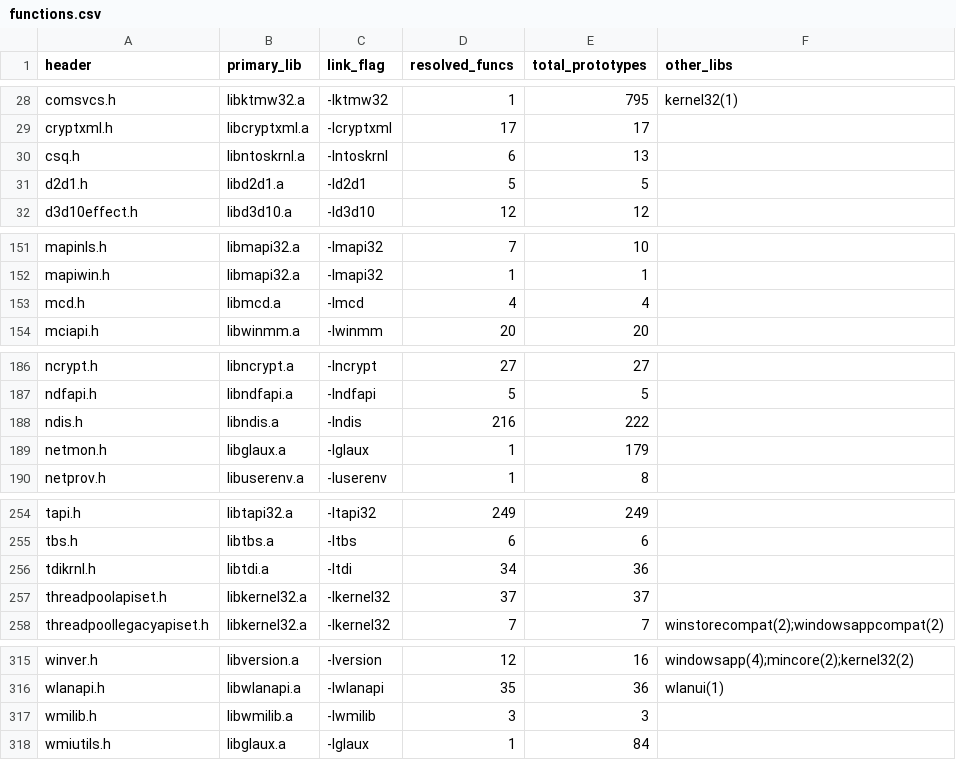
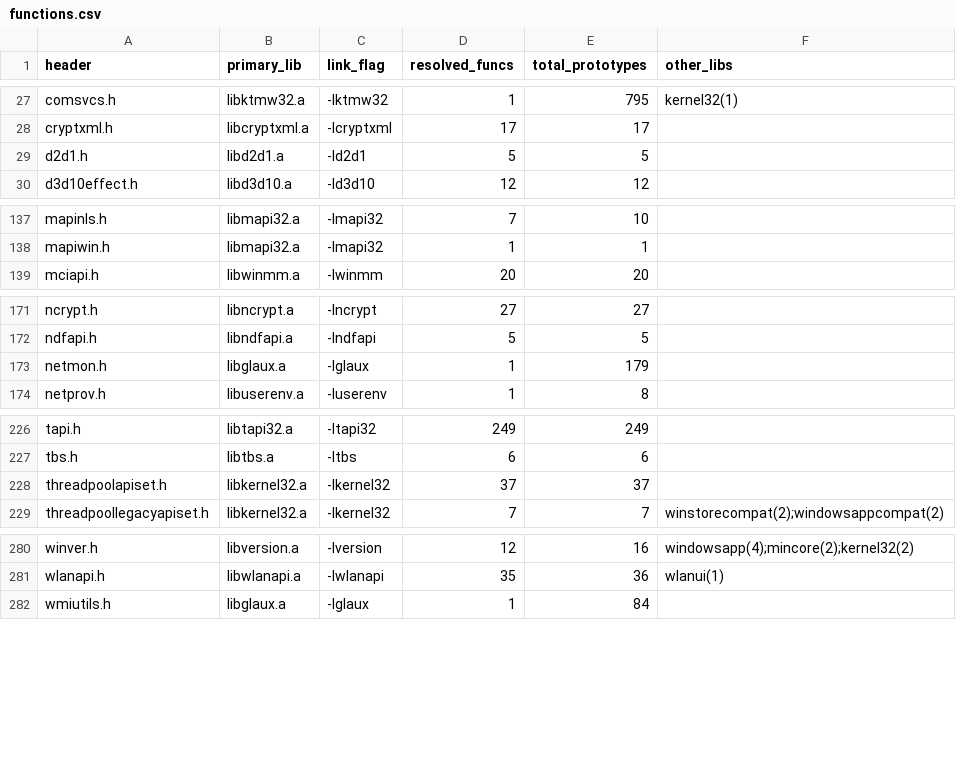
Before and after one commit to orionLP/TFM-MCYBER, a CSV file: src/crypters/idata_obfuscation/functions.csv, drawn as a sheet; only a part is shown, gaps mark what is left out; the diff covers the shown part only.

```diff
--- a/src/crypters/idata_obfuscation/functions.csv
+++ b/src/crypters/idata_obfuscation/functions.csv
@@ -29,3 +28,2 @@ comsvcs.h,libktmw32.a,-lktmw32,1,795,kernel32(1)
 cryptxml.h,libcryptxml.a,-lcryptxml,17,17,
-csq.h,libntoskrnl.a,-lntoskrnl,6,13,
 d2d1.h,libd2d1.a,-ld2d1,5,5,
@@ -152,3 +138,2 @@ mapinls.h,libmapi32.a,-lmapi32,7,10,
 mapiwin.h,libmapi32.a,-lmapi32,1,1,
-mcd.h,libmcd.a,-lmcd,4,4,
 mciapi.h,libwinmm.a,-lwinmm,20,20,
@@ -187,3 +172,2 @@ ncrypt.h,libncrypt.a,-lncrypt,27,27,
 ndfapi.h,libndfapi.a,-lndfapi,5,5,
-ndis.h,libndis.a,-lndis,216,222,
 netmon.h,libglaux.a,-lglaux,1,179,
@@ -255,3 +227,2 @@ tapi.h,libtapi32.a,-ltapi32,249,249,
 tbs.h,libtbs.a,-ltbs,6,6,
-tdikrnl.h,libtdi.a,-ltdi,34,36,
 threadpoolapiset.h,libkernel32.a,-lkernel32,37,37,
@@ -316,3 +281,2 @@ winver.h,libversion.a,-lversion,12,16,windowsapp(4);mincore(2);kernel32(2)
 wlanapi.h,libwlanapi.a,-lwlanapi,35,36,wlanui(1)
-wmilib.h,libwmilib.a,-lwmilib,3,3,
 wmiutils.h,libglaux.a,-lglaux,1,84,
```
Also changed, not shown: 31 removed rows elsewhere in this file, 1 other file.
